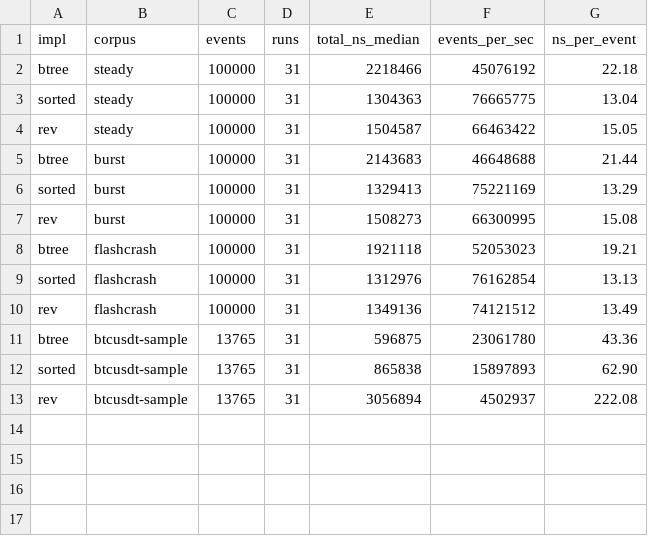
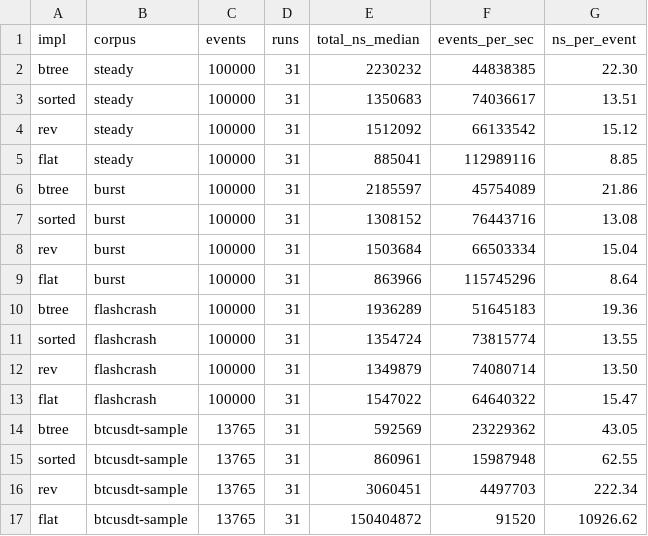
Before and after one commit to umangPokhriyall/low-latency-lob, a CSV file: bench/results/throughput.csv, drawn as a sheet.

Commit message:
feat(bench): re-run four-impl sweep incl. FlatBook
Wire "flat" => run::<FlatBook>(..) into every benchmark dispatch (service,
read, sustained, throughput) by monomorphization — no dyn. Extend IMPLS to the
four books; add a flatmem subcommand + benches/flat_memory.rs sourcing
FlatBook's allocated span (ticks+bytes) per config via a new public
allocated_span_ticks accessor on flat.rs. Add the orange flat series colour to
plot.rs; the four-series figures and four-impl CSVs/.hgrm/env.json regenerate.

Re-ran all four benchmarks across all four impls under the unchanged Phase 4
methodology (1M samples/cell, recorded clock floor 7ns, pinned core 0, untimed
warmup, CO-correct sustained loop). Governor: powersave (no passwordless sudo
to set performance; recorded in env.json), same host as Phase 4.

Headline — FlatBook real-corpus throughput vs the field (throughput.csv):
  synthetic steady: flat 113.0 Mev/s LEADS (btree 44.8, sorted 74.0, rev 66.1).
  real btcusdt-sample: flat 0.09 Mev/s (10926 ns/ev) COLLAPSES — btree 23.2,
  sorted 16.0, rev 4.5 Mev/s. The real book spans 5.75M ticks (87.8 MiB,
  flat_memory.csv); cold replay across that span triggers a recenter/grow storm
  (O(span) array copies), so H5 is REFUTED on real throughput. Service-time
  H5 half holds: flat update is depth- and locality-independent (~14 ns at
  uniform d2048 where rev hits 697 ns; service_sweep.csv) and best_bid is O(1)
  at the 11 ns clock floor (read_path.csv). Full verdict is Session 3.

```diff
--- a/bench/results/throughput.csv
+++ b/bench/results/throughput.csv
@@ -1,13 +1,17 @@
 impl,corpus,events,runs,total_ns_median,events_per_sec,ns_per_event
-btree,steady,100000,31,2218466,45076192,22.18
-sorted,steady,100000,31,1304363,76665775,13.04
-rev,steady,100000,31,1504587,66463422,15.05
-btree,burst,100000,31,2143683,46648688,21.44
-sorted,burst,100000,31,1329413,75221169,13.29
-rev,burst,100000,31,1508273,66300995,15.08
-btree,flashcrash,100000,31,1921118,52053023,19.21
-sorted,flashcrash,100000,31,1312976,76162854,13.13
-rev,flashcrash,100000,31,1349136,74121512,13.49
-btree,btcusdt-sample,13765,31,596875,23061780,43.36
-sorted,btcusdt-sample,13765,31,865838,15897893,62.90
-rev,btcusdt-sample,13765,31,3056894,4502937,222.08
+btree,steady,100000,31,2230232,44838385,22.30
+sorted,steady,100000,31,1350683,74036617,13.51
+rev,steady,100000,31,1512092,66133542,15.12
+flat,steady,100000,31,885041,112989116,8.85
+btree,burst,100000,31,2185597,45754089,21.86
+sorted,burst,100000,31,1308152,76443716,13.08
+rev,burst,100000,31,1503684,66503334,15.04
+flat,burst,100000,31,863966,115745296,8.64
+btree,flashcrash,100000,31,1936289,51645183,19.36
+sorted,flashcrash,100000,31,1354724,73815774,13.55
+rev,flashcrash,100000,31,1349879,74080714,13.50
+flat,flashcrash,100000,31,1547022,64640322,15.47
+btree,btcusdt-sample,13765,31,592569,23229362,43.05
+sorted,btcusdt-sample,13765,31,860961,15987948,62.55
+rev,btcusdt-sample,13765,31,3060451,4497703,222.34
+flat,btcusdt-sample,13765,31,150404872,91520,10926.62
```
Also changed, not shown: bench/results/read_path.csv, bench/results/service_sweep.csv, 31 other files.
